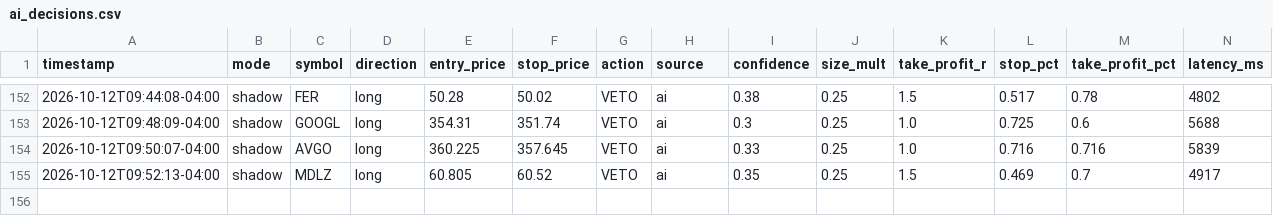
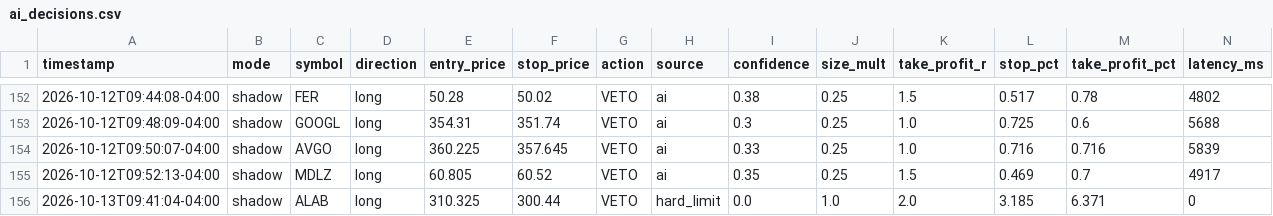
Before and after one commit to patrickobirmingham-eng/POB-CL-DT, a CSV file: ai_decisions.csv, drawn as a sheet; only a part is shown, gaps mark what is left out; rows hold the shown columns only; the diff names each change by its address in the sheet, - before the commit and + after, or states it on an @@ line.

```diff
--- a/ai_decisions.csv
+++ b/ai_decisions.csv
+row 156: 2026-10-13T09:41:04-04:00 | shadow | ALAB | long | 310.325 | 300.44 | VETO | hard_limit | 0.0 | 1.0 | 2.0 | 3.185 | 6.371 | 0
```
Also changed, not shown: 1 other file.
